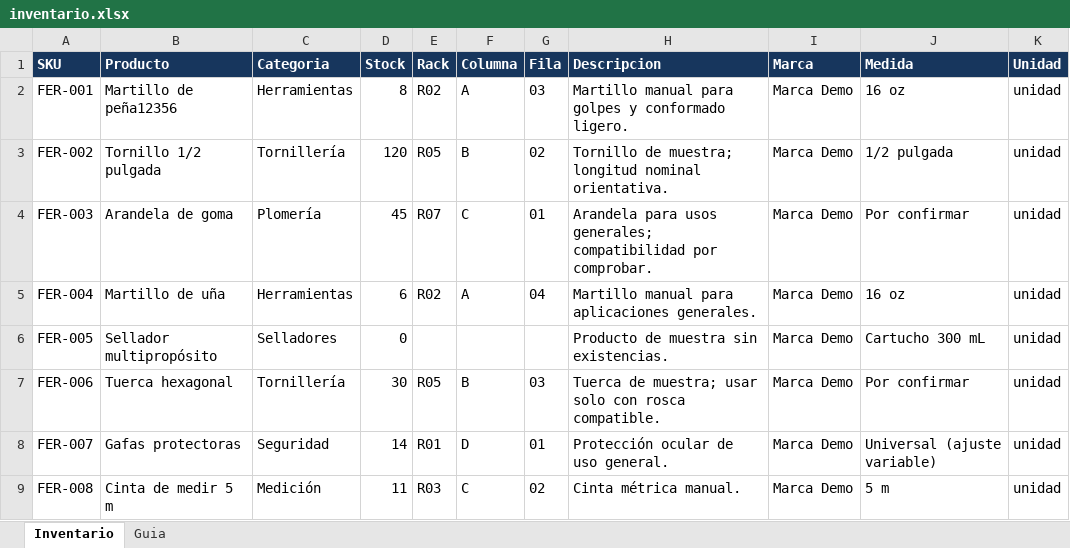
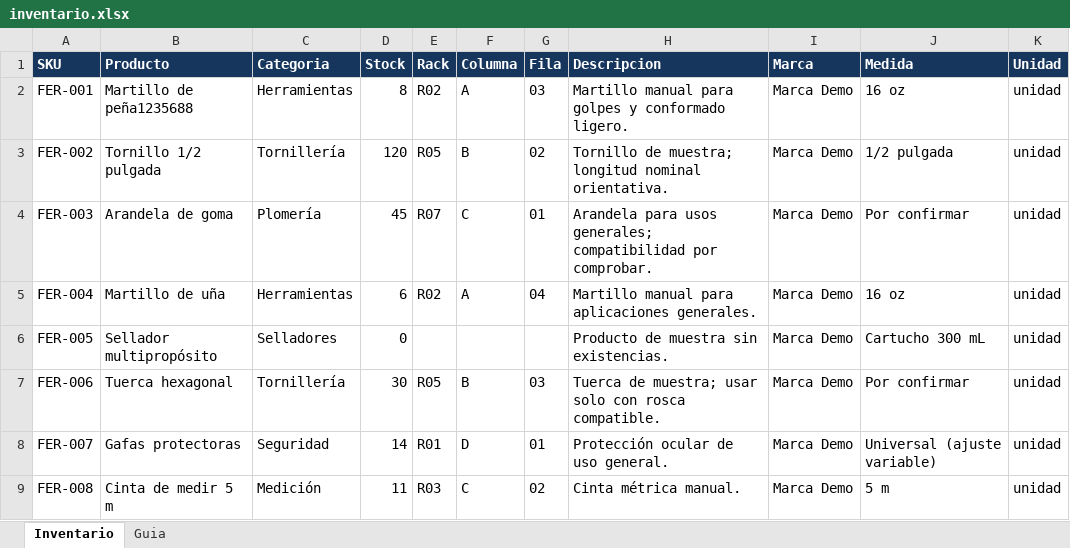
Before and after one commit to JunyMSAI/Ferreteria, an Excel workbook: inventario.xlsx, sheet Inventario, drawn as a sheet; only a part is shown; values as stored, in another font and other column widths than the file's, no borders; conditional formats and table styles not drawn; the diff names each change by its address in the sheet, - before the commit and + after, or states it on an @@ line.

Commit message:
cambio

```diff
--- a/inventario.xlsx (sheet Inventario)
+++ b/inventario.xlsx (sheet Inventario)
-B2 (Producto): Martillo de peña12356
+B2 (Producto): Martillo de peña1235688
```
